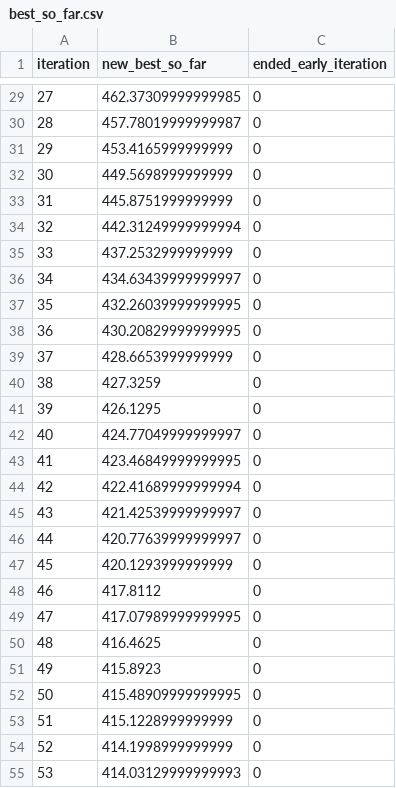
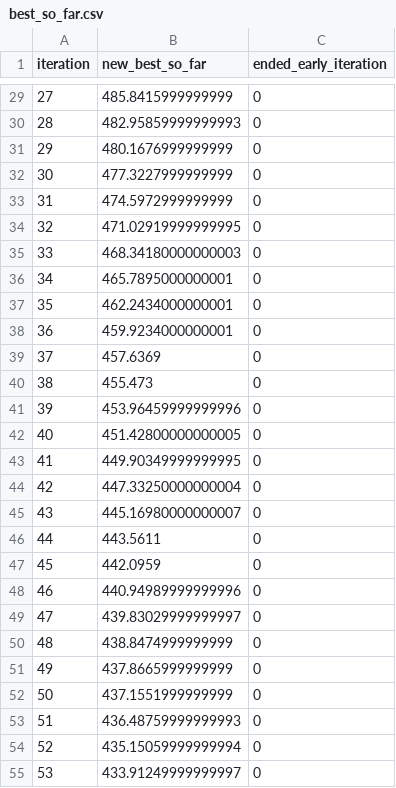
Before and after one commit to khx02/vrp, a CSV file: best_so_far.csv, drawn as a sheet; only a part is shown, gaps mark what is left out; the diff covers the shown part only.

```diff
--- a/best_so_far.csv
+++ b/best_so_far.csv
@@ -29,27 +29,27 @@ iteration,new_best_so_far,ended_early_iteration
-27,462.37309999999985,0
-28,457.78019999999987,0
-29,453.4165999999999,0
-30,449.5698999999999,0
-31,445.8751999999999,0
-32,442.31249999999994,0
-33,437.2532999999999,0
-34,434.63439999999997,0
-35,432.26039999999995,0
-36,430.20829999999995,0
-37,428.6653999999999,0
-38,427.3259,0
-39,426.1295,0
-40,424.77049999999997,0
-41,423.46849999999995,0
-42,422.41689999999994,0
-43,421.42539999999997,0
-44,420.77639999999997,0
-45,420.1293999999999,0
-46,417.8112,0
-47,417.07989999999995,0
-48,416.4625,0
-49,415.8923,0
-50,415.48909999999995,0
-51,415.1228999999999,0
-52,414.1998999999999,0
-53,414.03129999999993,0
+27,485.8415999999999,0
+28,482.95859999999993,0
+29,480.1676999999999,0
+30,477.3227999999999,0
+31,474.5972999999999,0
+32,471.02919999999995,0
+33,468.34180000000003,0
+34,465.7895000000001,0
+35,462.2434000000001,0
+36,459.9234000000001,0
+37,457.6369,0
+38,455.473,0
+39,453.96459999999996,0
+40,451.42800000000005,0
+41,449.90349999999995,0
+42,447.33250000000004,0
+43,445.16980000000007,0
+44,443.5611,0
+45,442.0959,0
+46,440.94989999999996,0
+47,439.83029999999997,0
+48,438.8474999999999,0
+49,437.8665999999999,0
+50,437.1551999999999,0
+51,436.48759999999993,0
+52,435.15059999999994,0
+53,433.91249999999997,0
```
Also changed, not shown: 24 added rows and 31 edited cells elsewhere in this file, data/customers.csv, 3 other files.
